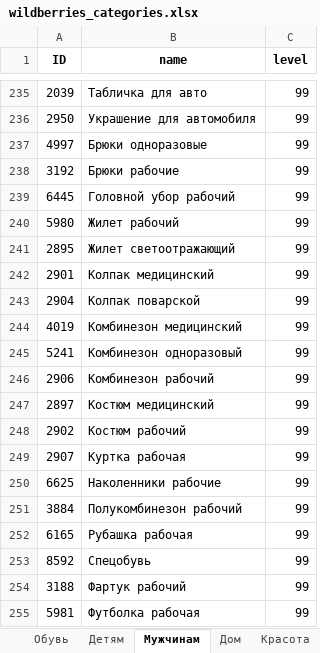
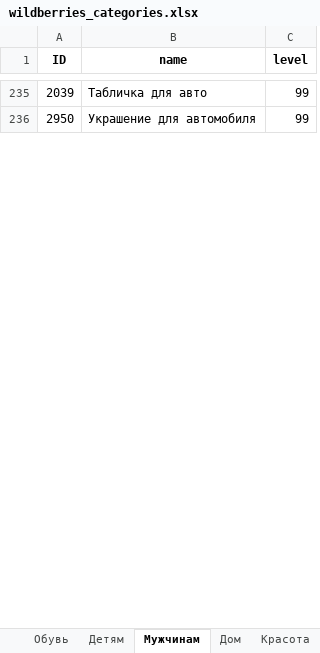
Before and after one commit to rrysovets/test, an Excel workbook: wildberries_categories.xlsx, sheet Мужчинам, drawn as a sheet; only a part is shown, gaps mark what is left out; values as stored, in another font and other column widths than the file's, no borders; removed rows and columns are numbered as before the commit, all else as after; the diff covers the shown part only; the diff names each change by its address in the sheet, - before the commit and + after, or states it on an @@ line.

```diff
--- a/wildberries_categories.xlsx (sheet Мужчинам)
+++ b/wildberries_categories.xlsx (sheet Мужчинам)
-row 237: 4997 | Брюки одноразовые | 99
-row 238: 3192 | Брюки рабочие | 99
-row 239: 6445 | Головной убор рабочий | 99
-row 240: 5980 | Жилет рабочий | 99
-row 241: 2895 | Жилет светоотражающий | 99
@@ row 242 moved to row 244: 2901 @@
-row 243: 2904 | Колпак поварской | 99
@@ row 244 moved to row 245: 4019 @@
-row 245: 5241 | Комбинезон одноразовый | 99
-row 246: 2906 | Комбинезон рабочий | 99
@@ row 247 moved to row 246: 2897 @@
-row 248: 2902 | Костюм рабочий | 99
-row 249: 2907 | Куртка рабочая | 99
-row 250: 6625 | Наколенники рабочие | 99
-row 251: 3884 | Полукомбинезон рабочий | 99
-row 252: 6165 | Рубашка рабочая | 99
-row 253: 8592 | Спецобувь | 99
-row 254: 3188 | Фартук рабочий | 99
-row 255: 5981 | Футболка рабочая | 99
```
Also changed, not shown: 60 added rows, 55 removed rows and 1 moved row elsewhere in this sheet, sheet Бытовая техника, sheet Сад и дача, sheet Спорт, sheet Электроника, sheet Дом, sheet Книги, 4 more sheets, 3 other files.
